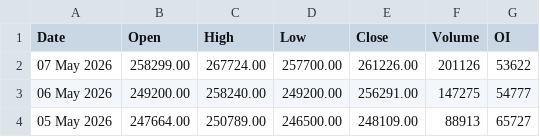
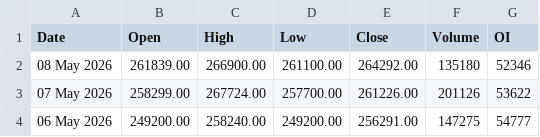
Before and after one commit to 27Krishnan/ZenithTrade-Algo, a CSV file: data/mcx_ohlc/silvermic_30jun2026_ohlc.csv, drawn as a sheet; only a part is shown; the shorter side is filled out with more unchanged rows; the diff names each change by its address in the sheet, - before the commit and + after, or states it on an @@ line.

```diff
--- a/data/mcx_ohlc/silvermic_30jun2026_ohlc.csv
+++ b/data/mcx_ohlc/silvermic_30jun2026_ohlc.csv
+row 2: 08 May 2026 | 261839.00 | 266900.00 | 261100.00 | 264292.00 | 135180 | 52346
```
Also changed, not shown: data/mcx_ohlc/gold_05jun2026_ohlc.csv, data/mcx_ohlc/goldm_03jul2026_ohlc.csv, 13 other files.
